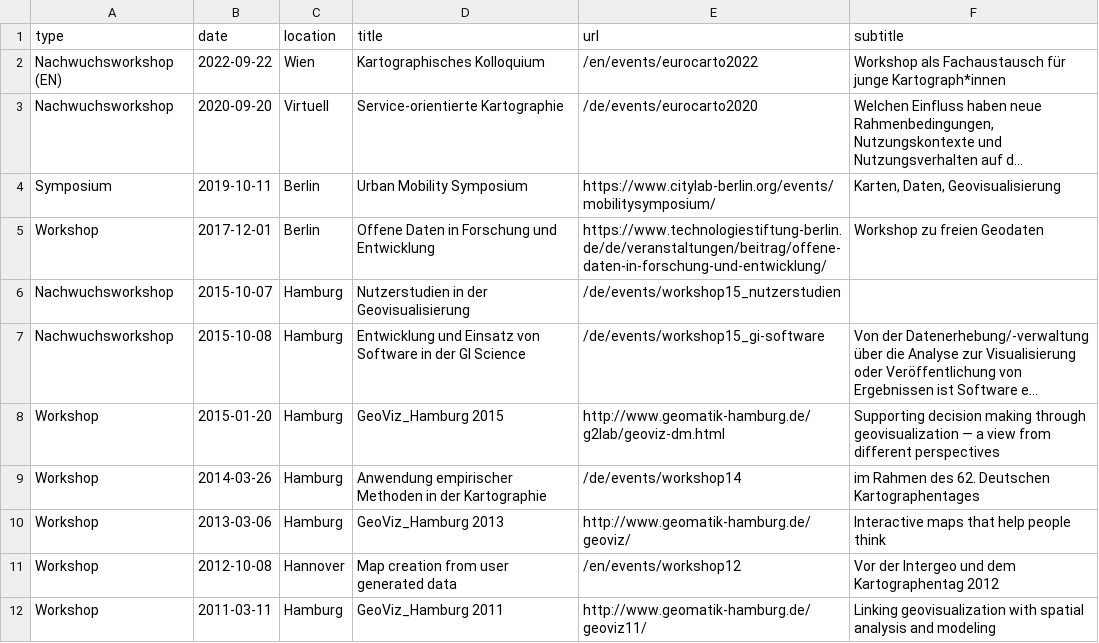
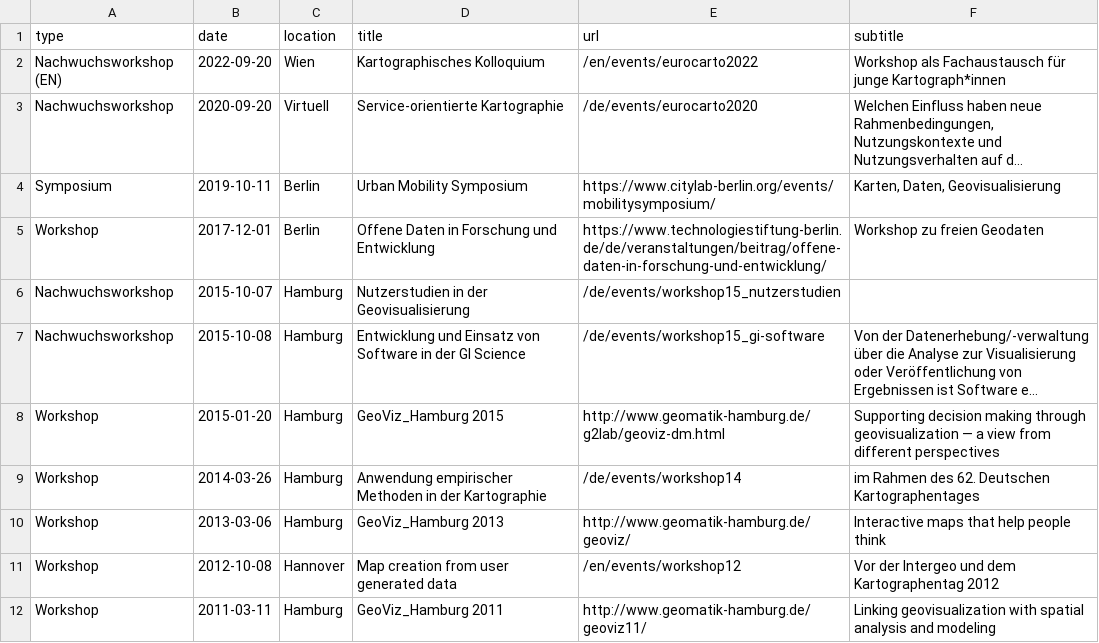
Before and after one commit to sebastian-meier/dgfk-kommission-forschung, a CSV file: _data/events.csv, drawn as a sheet; long unchanged cells end in …; the diff names each change by its address in the sheet, - before the commit and + after, or states it on an @@ line.

Commit message:
date fix

```diff
--- a/_data/events.csv
+++ b/_data/events.csv
-B2 (date): 2022-09-22
+B2 (date): 2022-09-20
```
